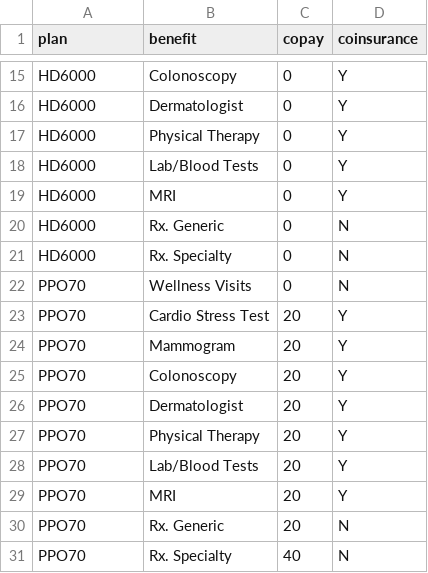
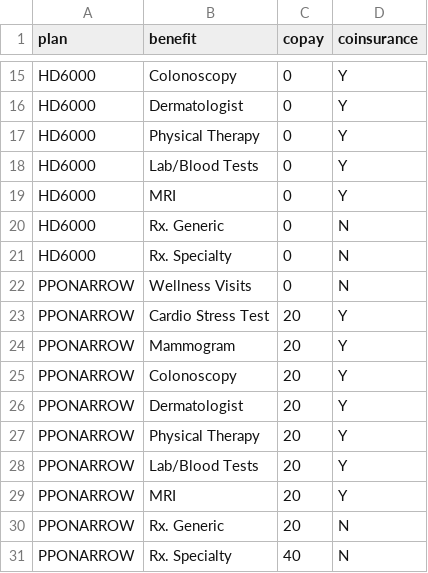
Before and after one commit to jainsh/help_me_choose, a CSV file: db/seeds/benefits.csv, drawn as a sheet; only a part is shown, gaps mark what is left out.

Commit message:
rename plan to "narrow network" to make it more realistic!

```diff
--- a/db/seeds/benefits.csv
+++ b/db/seeds/benefits.csv
@@ -21,11 +21,11 @@ HD6000,Rx. Generic,0,N
 HD6000,Rx. Specialty,0,N
-PPO70,Wellness Visits,0,N
-PPO70,Cardio Stress Test,20,Y
-PPO70,Mammogram,20,Y
-PPO70,Colonoscopy,20,Y
-PPO70,Dermatologist,20,Y
-PPO70,Physical Therapy,20,Y
-PPO70,Lab/Blood Tests,20,Y
-PPO70,MRI,20,Y
-PPO70,Rx. Generic,20,N
-PPO70,Rx. Specialty,40,N
+PPONARROW,Wellness Visits,0,N
+PPONARROW,Cardio Stress Test,20,Y
+PPONARROW,Mammogram,20,Y
+PPONARROW,Colonoscopy,20,Y
+PPONARROW,Dermatologist,20,Y
+PPONARROW,Physical Therapy,20,Y
+PPONARROW,Lab/Blood Tests,20,Y
+PPONARROW,MRI,20,Y
+PPONARROW,Rx. Generic,20,N
+PPONARROW,Rx. Specialty,40,N
```
Also changed, not shown: 3 other files.
